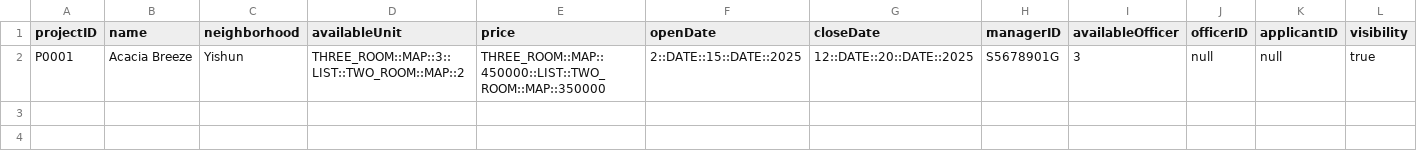
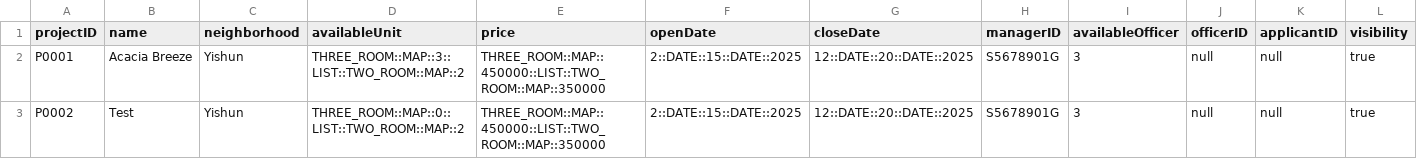
Before and after one commit to Saltykub/BTO-OOP, a CSV file: data_csv/ProjectList.csv, drawn as a sheet; the diff names each change by its address in the sheet, - before the commit and + after, or states it on an @@ line.

```diff
--- a/data_csv/ProjectList.csv
+++ b/data_csv/ProjectList.csv
+row 3: P0002 | Test | Yishun | THREE_ROOM::MAP::0::LIST::TWO_ROOM::MAP::2 | THREE_ROOM::MAP::450000::LIST::TWO_ROOM::MAP::350000 | 2::DATE::15::DATE::2025 | 12::DATE::20::DATE::2025 | S5678901G | 3 | null | null | true
```
Also changed, not shown: 3 other files.
